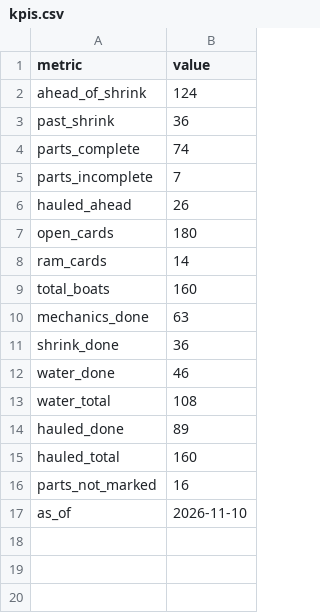
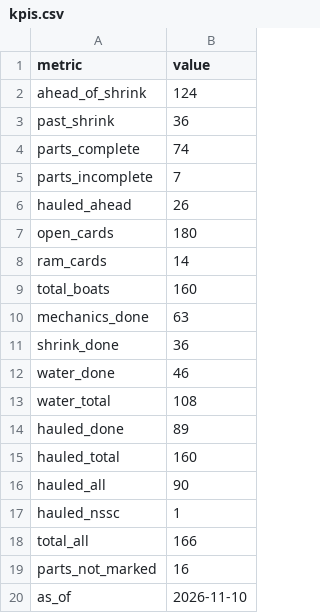
Before and after one commit to loumcp/crew-board, a CSV file: data/kpis.csv, drawn as a sheet; the diff names each change by its address in the sheet, - before the commit and + after, or states it on an @@ line.

```diff
--- a/data/kpis.csv
+++ b/data/kpis.csv
+row 16: hauled_all | 90
+row 17: hauled_nssc | 1
+row 18: total_all | 166
```
Also changed, not shown: kpis.csv, 1 other file.
